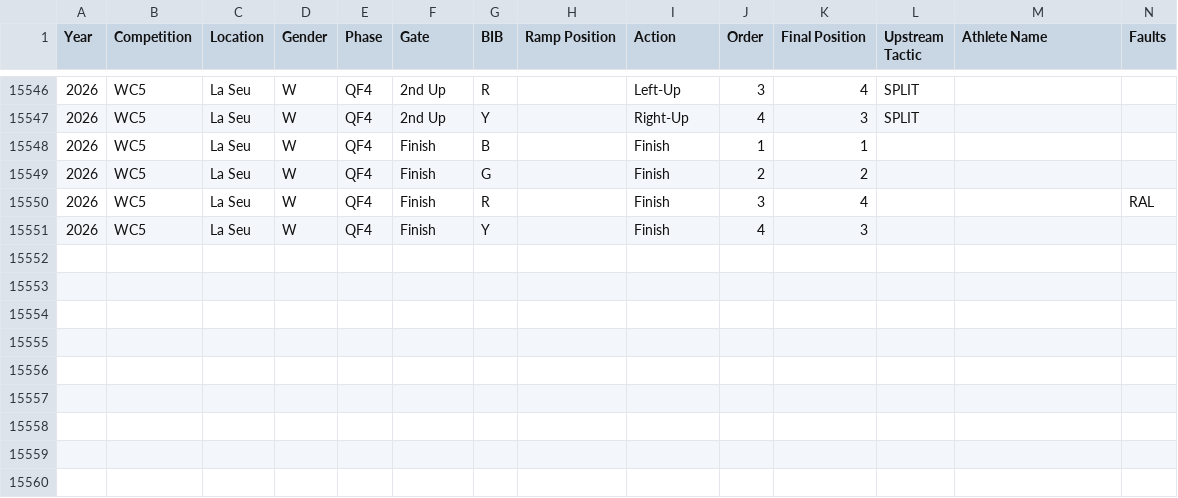
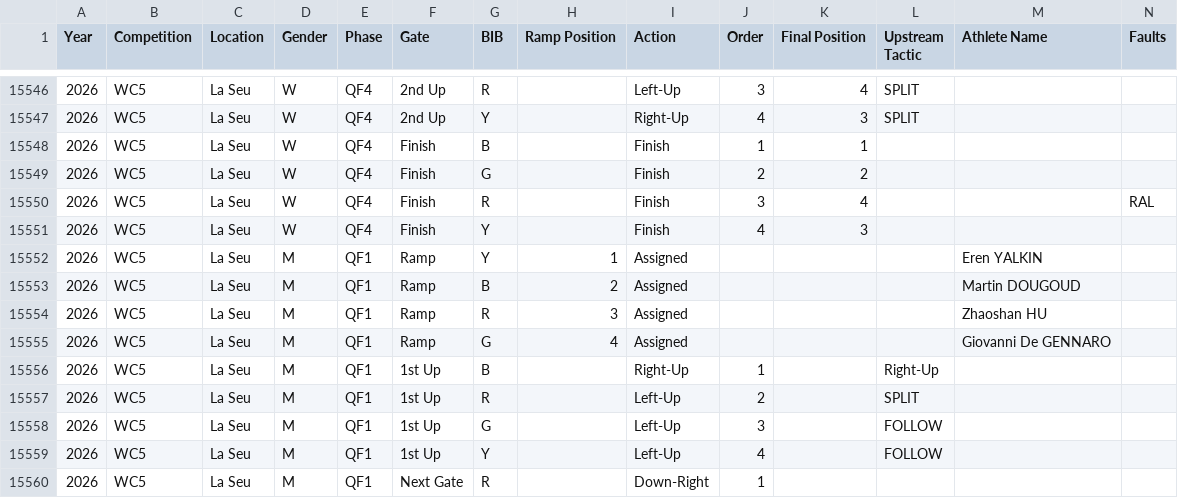
Before and after one commit to katrina-sutherland/kx_tagger, a CSV file: data/Kayak_Cross_Data_IN_COMPETITION.csv, drawn as a sheet; only a part is shown, gaps mark what is left out; rows hold the shown columns only; the diff names each change by its address in the sheet, - before the commit and + after, or states it on an @@ line.

Commit message:
Automated update for In-Competition Report: Kayak_Cross_Data_IN_COMPETITION.csv

```diff
--- a/data/Kayak_Cross_Data_IN_COMPETITION.csv
+++ b/data/Kayak_Cross_Data_IN_COMPETITION.csv
+row 15552: 2026 | WC5 | La Seu | M | QF1 | Ramp | Y | 1 | Assigned |  |  |  | Eren YALKIN
+row 15553: 2026 | WC5 | La Seu | M | QF1 | Ramp | B | 2 | Assigned |  |  |  | Martin DOUGOUD
+row 15554: 2026 | WC5 | La Seu | M | QF1 | Ramp | R | 3 | Assigned |  |  |  | Zhaoshan HU
+row 15555: 2026 | WC5 | La Seu | M | QF1 | Ramp | G | 4 | Assigned |  |  |  | Giovanni De GENNARO
+row 15556: 2026 | WC5 | La Seu | M | QF1 | 1st Up | B |  | Right-Up | 1 |  | Right-Up
+row 15557: 2026 | WC5 | La Seu | M | QF1 | 1st Up | R |  | Left-Up | 2 |  | SPLIT
+row 15558: 2026 | WC5 | La Seu | M | QF1 | 1st Up | G |  | Left-Up | 3 |  | FOLLOW
+row 15559: 2026 | WC5 | La Seu | M | QF1 | 1st Up | Y |  | Left-Up | 4 |  | FOLLOW
+row 15560: 2026 | WC5 | La Seu | M | QF1 | Next Gate | R |  | Down-Right | 1
```
